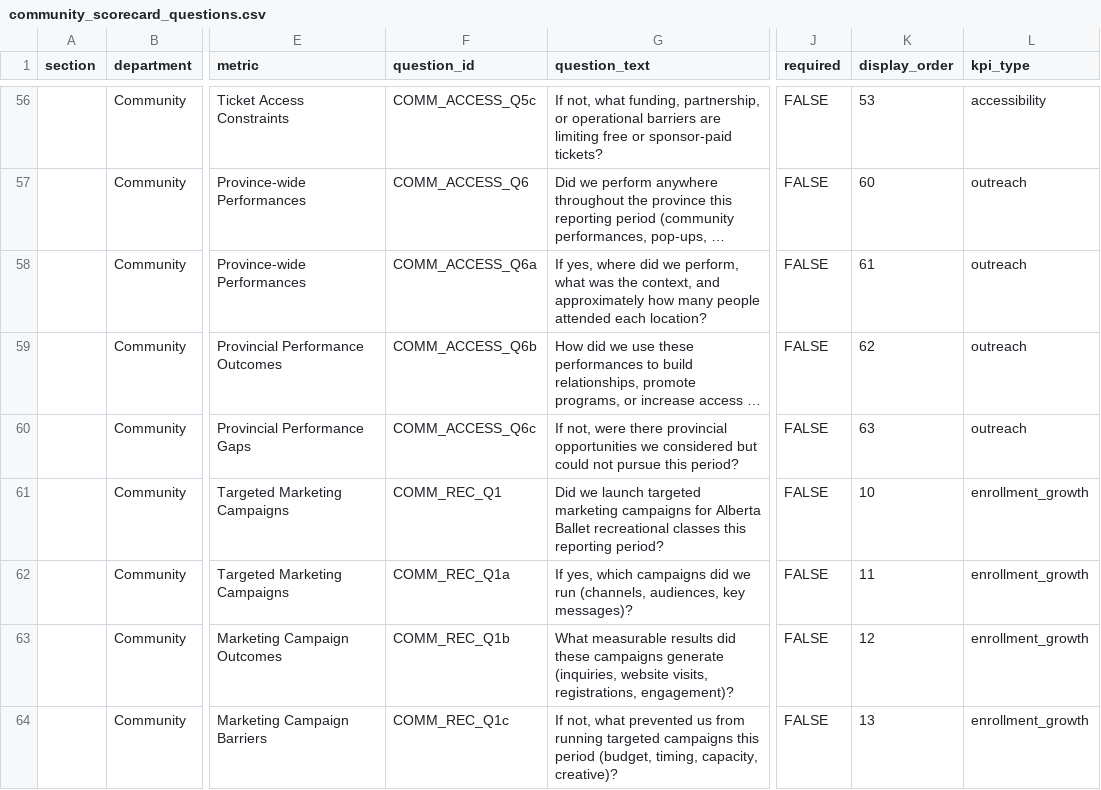
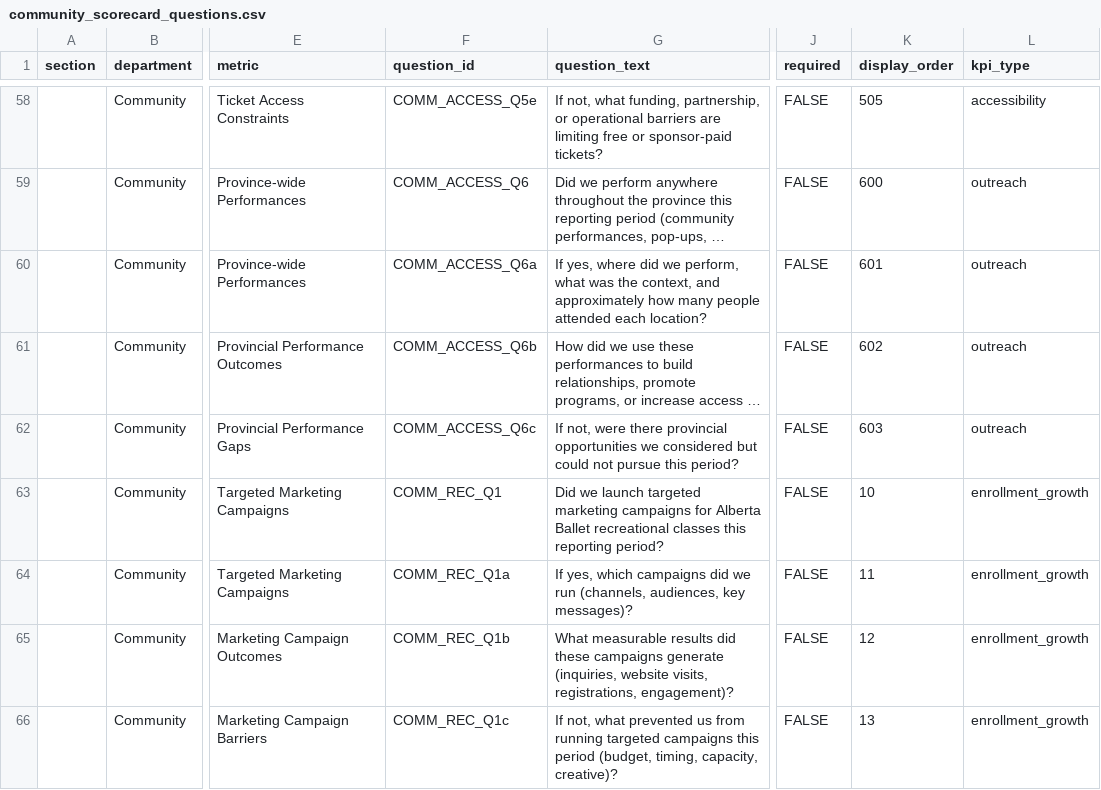
Before and after one commit to chrisrobingeorge-ai/scorecard, a CSV file: data/community_scorecard_questions.csv, drawn as a sheet; only a part is shown, gaps mark what is left out; long unchanged cells end in …; addresses are those after the commit; the diff covers the shown part only; the diff names each change by its address in the sheet, - before the commit and + after, or states it on an @@ line.

Commit message:
Update community scorecard questions with new entries

```diff
--- a/data/community_scorecard_questions.csv
+++ b/data/community_scorecard_questions.csv
-F58 (question_id): COMM_ACCESS_Q5c
+F58 (question_id): COMM_ACCESS_Q5e
-K58 (display_order): 53
+K58 (display_order): 505
-K59 (display_order): 60
+K59 (display_order): 600
-K60 (display_order): 61
+K60 (display_order): 601
-K61 (display_order): 62
+K61 (display_order): 602
-K62 (display_order): 63
+K62 (display_order): 603
```
Also changed, not shown: 2 added rows and 54 edited cells elsewhere in this file.
